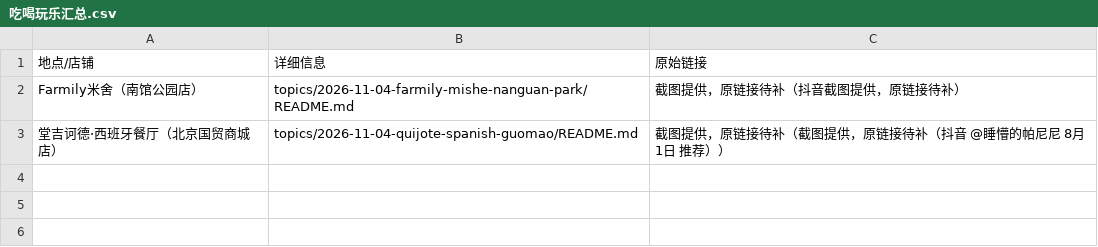
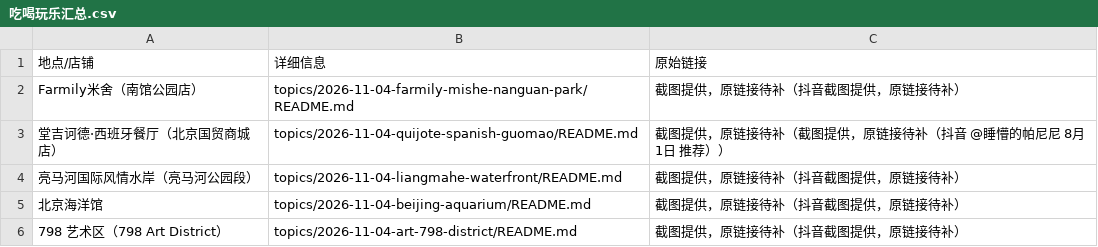
Before and after one commit to xinna2001/food-fun-summary, a CSV file: 吃喝玩乐汇总.csv, drawn as a sheet; the diff names each change by its address in the sheet, - before the commit and + after, or states it on an @@ line.

Commit message:
feat: 收录亮马河水岸、北京海洋馆、798艺术区（北京情侣约会合集）

```diff
--- a/吃喝玩乐汇总.csv
+++ b/吃喝玩乐汇总.csv
+row 4: 亮马河国际风情水岸（亮马河公园段） | topics/2026-11-04-liangmahe-waterfront/README.md | 截图提供，原链接待补（抖音截图提供，原链接待补）
+row 5: 北京海洋馆 | topics/2026-11-04-beijing-aquarium/README.md | 截图提供，原链接待补（抖音截图提供，原链接待补）
+row 6: 798 艺术区（798 Art District） | topics/2026-11-04-art-798-district/README.md | 截图提供，原链接待补（抖音截图提供，原链接待补）
```
Also changed, not shown: 5 other files.
